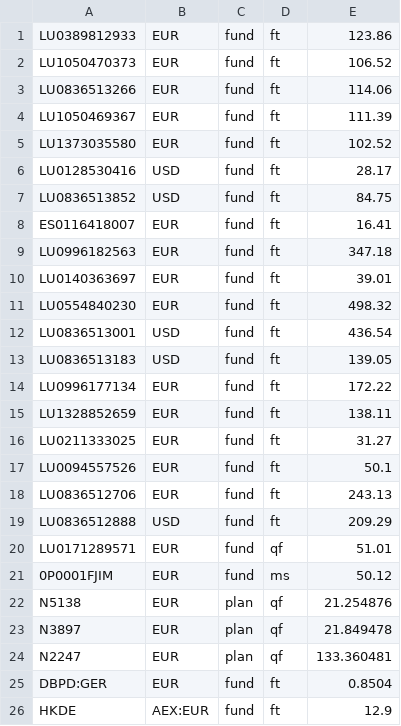
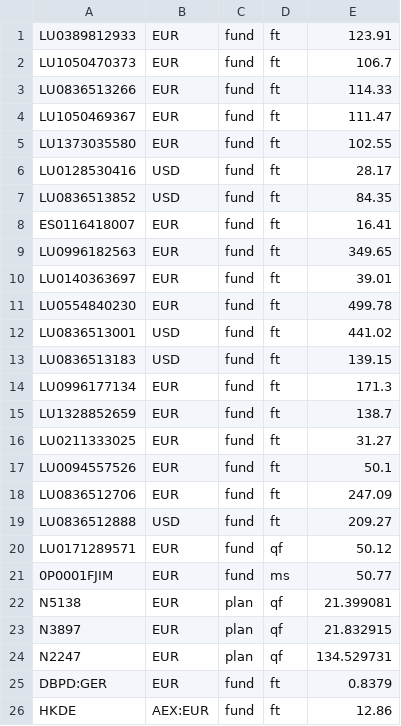
Before and after one commit to ollorch/public, a CSV file: out.csv, drawn as a sheet.

Commit message:
20241125_104612

```diff
--- a/out.csv
+++ b/out.csv
@@ -1,26 +1,26 @@
-LU0389812933,EUR,fund,ft,123.86
-LU1050470373,EUR,fund,ft,106.52
-LU0836513266,EUR,fund,ft,114.06
-LU1050469367,EUR,fund,ft,111.39
-LU1373035580,EUR,fund,ft,102.52
+LU0389812933,EUR,fund,ft,123.91
+LU1050470373,EUR,fund,ft,106.7
+LU0836513266,EUR,fund,ft,114.33
+LU1050469367,EUR,fund,ft,111.47
+LU1373035580,EUR,fund,ft,102.55
 LU0128530416,USD,fund,ft,28.17
-LU0836513852,USD,fund,ft,84.75
+LU0836513852,USD,fund,ft,84.35
 ES0116418007,EUR,fund,ft,16.41
-LU0996182563,EUR,fund,ft,347.18
+LU0996182563,EUR,fund,ft,349.65
 LU0140363697,EUR,fund,ft,39.01
-LU0554840230,EUR,fund,ft,498.32
-LU0836513001,USD,fund,ft,436.54
-LU0836513183,USD,fund,ft,139.05
-LU0996177134,EUR,fund,ft,172.22
-LU1328852659,EUR,fund,ft,138.11
+LU0554840230,EUR,fund,ft,499.78
+LU0836513001,USD,fund,ft,441.02
+LU0836513183,USD,fund,ft,139.15
+LU0996177134,EUR,fund,ft,171.3
+LU1328852659,EUR,fund,ft,138.7
 LU0211333025,EUR,fund,ft,31.27
 LU0094557526,EUR,fund,ft,50.1
-LU0836512706,EUR,fund,ft,243.13
-LU0836512888,USD,fund,ft,209.29
-LU0171289571,EUR,fund,qf,51.01
-0P0001FJIM,EUR,fund,ms,50.12
-N5138,EUR,plan,qf,21.254876
-N3897,EUR,plan,qf,21.849478
-N2247,EUR,plan,qf,133.360481
-DBPD:GER,EUR,fund,ft,0.8504
-HKDE,AEX:EUR,fund,ft,12.9
+LU0836512706,EUR,fund,ft,247.09
+LU0836512888,USD,fund,ft,209.27
+LU0171289571,EUR,fund,qf,50.12
+0P0001FJIM,EUR,fund,ms,50.77
+N5138,EUR,plan,qf,21.399081
+N3897,EUR,plan,qf,21.832915
+N2247,EUR,plan,qf,134.529731
+DBPD:GER,EUR,fund,ft,0.8379
+HKDE,AEX:EUR,fund,ft,12.86
```
